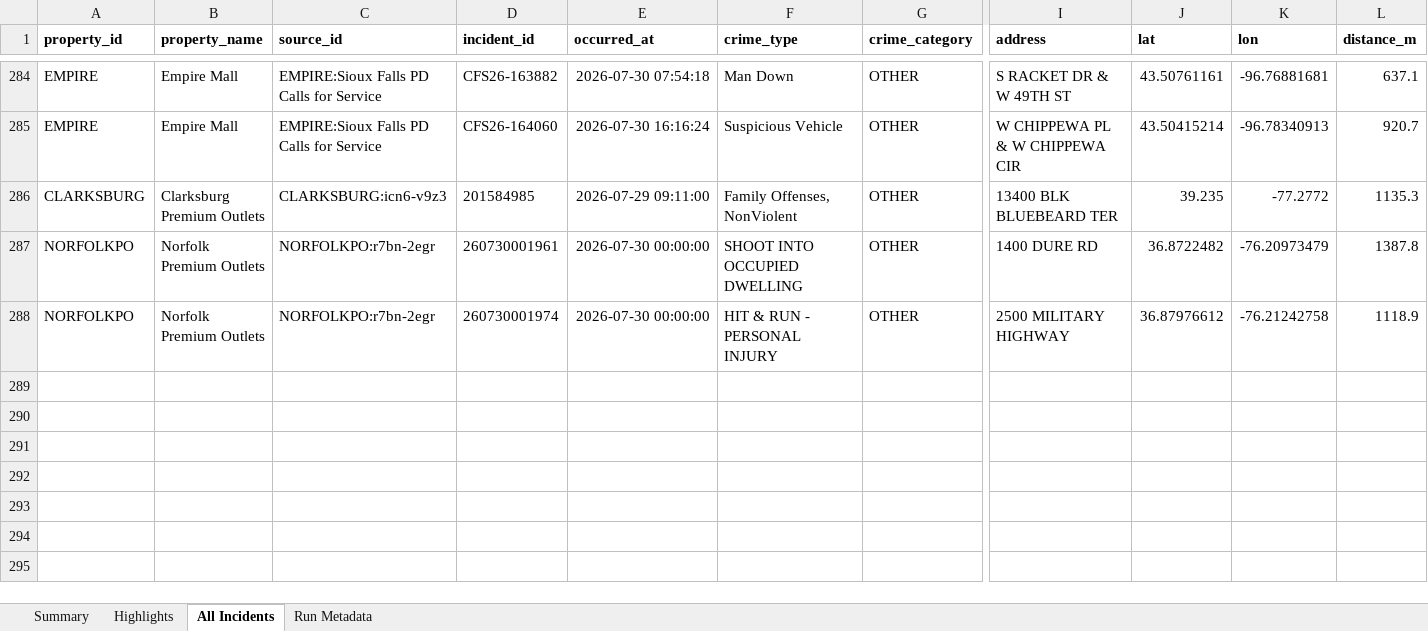
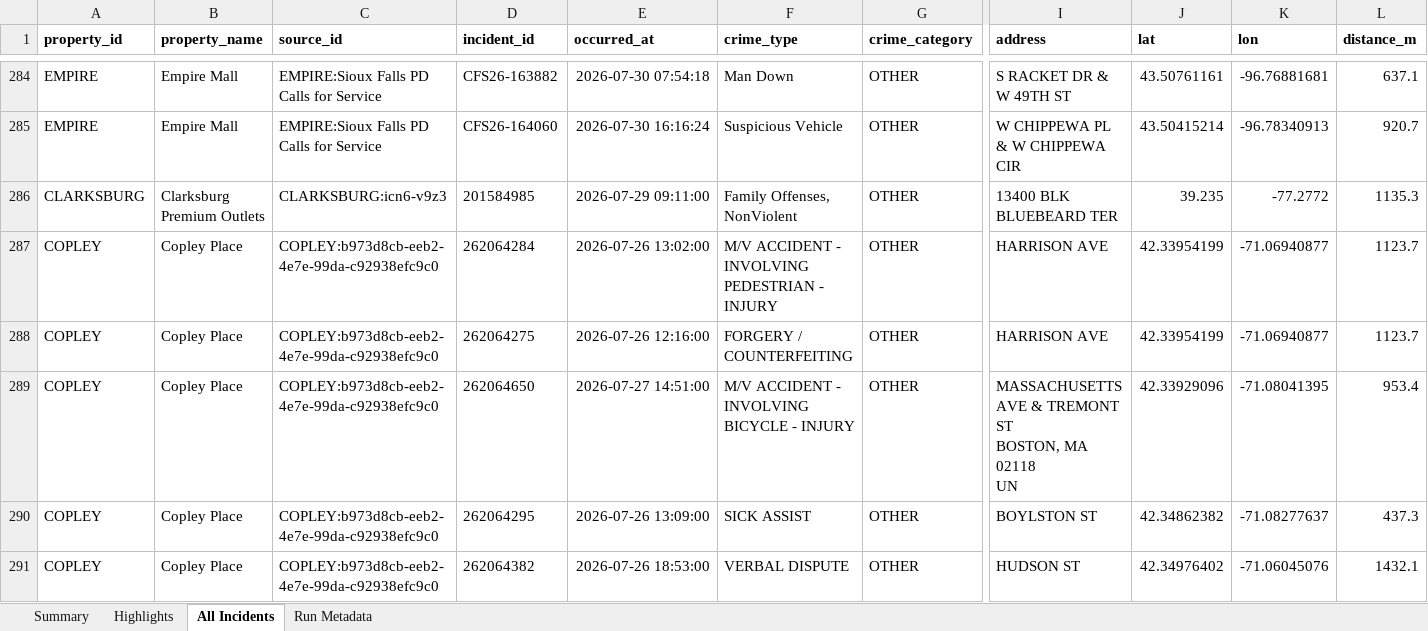
Before and after one commit to lordnader2002-sudo/Blotter_Reports, an Excel workbook: reports/2026-08-01/blotter_report.xlsx, sheet All Incidents, drawn as a sheet; only a part is shown, gaps mark what is left out; the shorter side is filled out with more unchanged rows; values as stored, in another font and other column widths than the file's, no borders; rows hold the shown columns only; ↵ is a line break in a cell; the diff covers the shown part only; the diff names each change by its address in the sheet, - before the commit and + after, or states it on an @@ line.

```diff
--- a/reports/2026-08-01/blotter_report.xlsx (sheet All Incidents)
+++ b/reports/2026-08-01/blotter_report.xlsx (sheet All Incidents)
+row 287: COPLEY | Copley Place | COPLEY:b973d8cb-eeb2-4e7e-99da-c92938efc9c0 | 262064284 | 2026-07-26 13:02:00 | M/V ACCIDENT - INVOLVING PEDESTRIAN - INJURY | OTHER | HARRISON AVE | 42.33954199 | -71.06940877 | 1123.7
+row 288: COPLEY | Copley Place | COPLEY:b973d8cb-eeb2-4e7e-99da-c92938efc9c0 | 262064275 | 2026-07-26 12:16:00 | FORGERY / COUNTERFEITING | OTHER | HARRISON AVE | 42.33954199 | -71.06940877 | 1123.7
+row 289: COPLEY | Copley Place | COPLEY:b973d8cb-eeb2-4e7e-99da-c92938efc9c0 | 262064650 | 2026-07-27 14:51:00 | M/V ACCIDENT - INVOLVING BICYCLE - INJURY | OTHER | MASSACHUSETTS AVE & TREMONT ST ↵ BOSTON, MA 02118 ↵ UN | 42.33929096 | -71.08041395 | 953.4
+row 290: COPLEY | Copley Place | COPLEY:b973d8cb-eeb2-4e7e-99da-c92938efc9c0 | 262064295 | 2026-07-26 13:09:00 | SICK ASSIST | OTHER | BOYLSTON ST | 42.34862382 | -71.08277637 | 437.3
+row 291: COPLEY | Copley Place | COPLEY:b973d8cb-eeb2-4e7e-99da-c92938efc9c0 | 262064382 | 2026-07-26 18:53:00 | VERBAL DISPUTE | OTHER | HUDSON ST | 42.34976402 | -71.06045076 | 1432.1
```
Also changed, not shown: 57 added rows elsewhere in this sheet, sheet Highlights, sheet Summary, sheet Run Metadata, reports/latest/blotter_report.xlsx, 6 other files.
